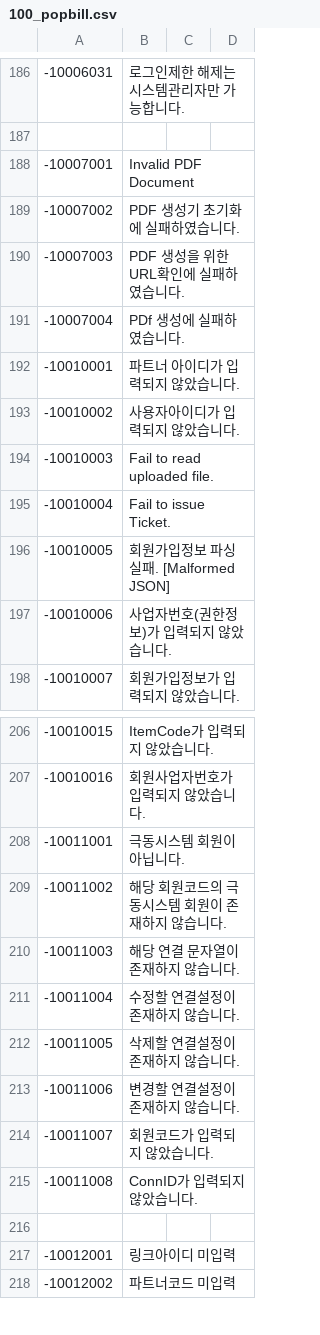
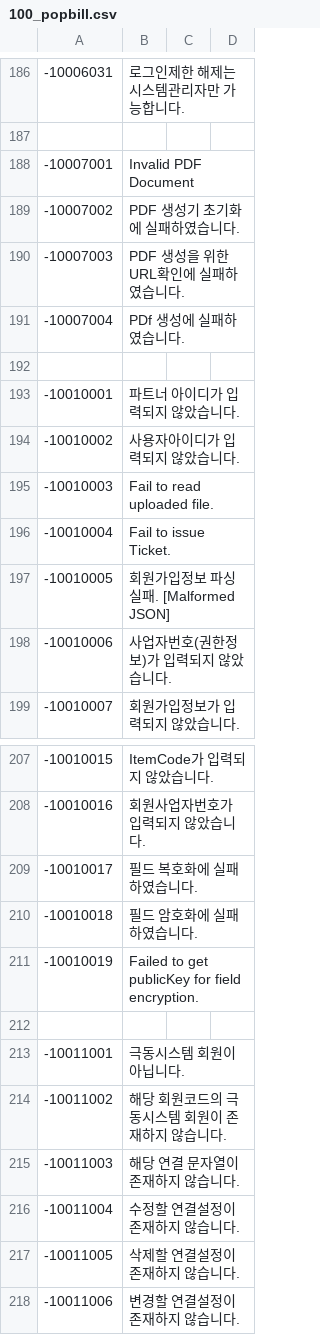
Before and after one commit to linkhub-sdk/popbill.exception, a CSV file: 100_popbill.csv, drawn as a sheet; only a part is shown, gaps mark what is left out; the shorter side is filled out with more unchanged rows.

Commit message:
field Encryption code

```diff
--- a/100_popbill.csv
+++ b/100_popbill.csv
@@ -191,2 +191,3 @@
 -10007004,PDf 생성에 실패하였습니다.
+,
 -10010001,파트너 아이디가 입력되지 않았습니다.
@@ -207,2 +208,6 @@
 -10010016,회원사업자번호가 입력되지 않았습니다.
+-10010017,필드 복호화에 실패하였습니다.
+-10010018,필드 암호화에 실패하였습니다.
+-10010019,Failed to get publicKey for field encryption.
+,
 -10011001,극동시스템 회원이 아닙니다.
```
